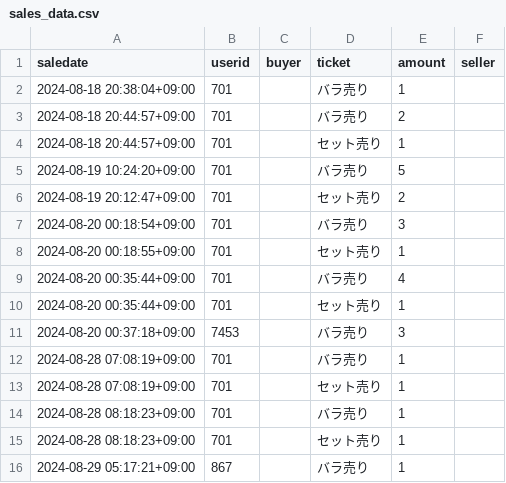
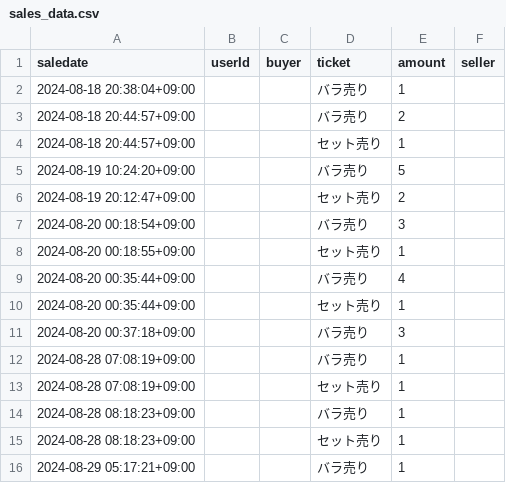
Before and after one commit to Takashi-Matsumura/nfc-ticket-purchase, a CSV file: public/sales_data.csv, drawn as a sheet.

Commit message:
Refactor CSV export functionality and update sales page

```diff
--- a/public/sales_data.csv
+++ b/public/sales_data.csv
@@ -1,16 +1,16 @@
-"saledate","userid","buyer","ticket","amount","seller"
-"2024-08-18 20:38:04+09:00","701",,"バラ売り",1,
-"2024-08-18 20:44:57+09:00","701",,"バラ売り",2,
-"2024-08-18 20:44:57+09:00","701",,"セット売り",1,
-"2024-08-19 10:24:20+09:00","701",,"バラ売り",5,
-"2024-08-19 20:12:47+09:00","701",,"セット売り",2,
-"2024-08-20 00:18:54+09:00","701",,"バラ売り",3,
-"2024-08-20 00:18:55+09:00","701",,"セット売り",1,
-"2024-08-20 00:35:44+09:00","701",,"バラ売り",4,
-"2024-08-20 00:35:44+09:00","701",,"セット売り",1,
-"2024-08-20 00:37:18+09:00","7453",,"バラ売り",3,
-"2024-08-28 07:08:19+09:00","701",,"バラ売り",1,
-"2024-08-28 07:08:19+09:00","701",,"セット売り",1,
-"2024-08-28 08:18:23+09:00","701",,"バラ売り",1,
-"2024-08-28 08:18:23+09:00","701",,"セット売り",1,
-"2024-08-29 05:17:21+09:00","867",,"バラ売り",1,
+"saledate","userId","buyer","ticket","amount","seller"
+"2024-08-18 20:38:04+09:00",,,"バラ売り",1,
+"2024-08-18 20:44:57+09:00",,,"バラ売り",2,
+"2024-08-18 20:44:57+09:00",,,"セット売り",1,
+"2024-08-19 10:24:20+09:00",,,"バラ売り",5,
+"2024-08-19 20:12:47+09:00",,,"セット売り",2,
+"2024-08-20 00:18:54+09:00",,,"バラ売り",3,
+"2024-08-20 00:18:55+09:00",,,"セット売り",1,
+"2024-08-20 00:35:44+09:00",,,"バラ売り",4,
+"2024-08-20 00:35:44+09:00",,,"セット売り",1,
+"2024-08-20 00:37:18+09:00",,,"バラ売り",3,
+"2024-08-28 07:08:19+09:00",,,"バラ売り",1,
+"2024-08-28 07:08:19+09:00",,,"セット売り",1,
+"2024-08-28 08:18:23+09:00",,,"バラ売り",1,
+"2024-08-28 08:18:23+09:00",,,"セット売り",1,
+"2024-08-29 05:17:21+09:00",,,"バラ売り",1,
```
Also changed, not shown: 1 other file.
